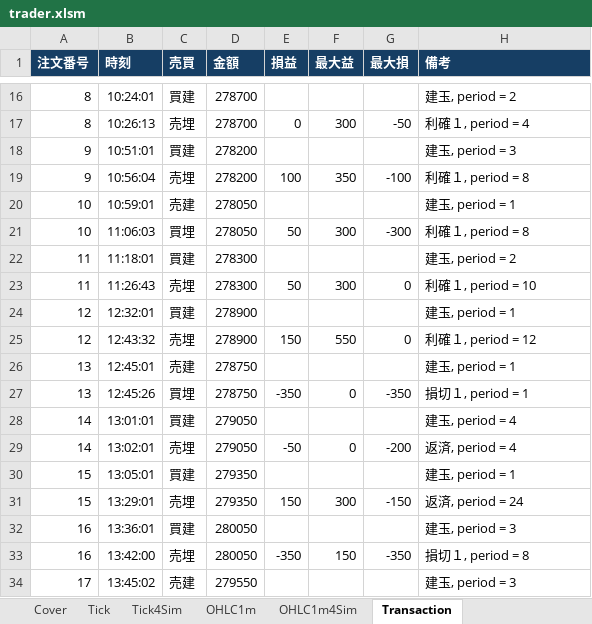
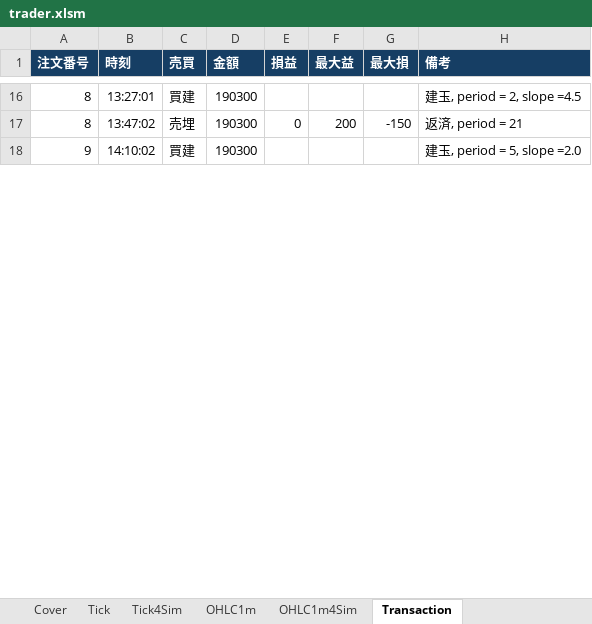
Before and after one commit to bitwalk123/day_trade_simulator, an Excel workbook: excel/trader.xlsm, sheet Transaction, drawn as a sheet; only a part is shown, gaps mark what is left out; values as stored, in another font and other column widths than the file's, no borders; removed rows and columns are numbered as before the commit, all else as after; the diff covers the shown part only; the diff names each change by its address in the sheet, - before the commit and + after, or states it on an @@ line.

```diff
--- a/excel/trader.xlsm (sheet Transaction)
+++ b/excel/trader.xlsm (sheet Transaction)
-B16 (時刻): 10:24:01
+B16 (時刻): 13:27:01
-D16 (金額): 278700
+D16 (金額): 190300
-H16 (備考): 建玉, period = 2
+H16 (備考): 建玉, period = 2, slope =4.5
-row 17: 8 | 10:26:13 | 売埋 | 278700 | 0 | 300 | -50 | 利確１, period = 4
+row 17: 8 | 13:47:02 | 売埋 | 190300 | 0 | 200 | -150 | 返済, period = 21
-B18 (時刻): 10:51:01
+B18 (時刻): 14:10:02
-D18 (金額): 278200
+D18 (金額): 190300
-H18 (備考): 建玉, period = 3
+H18 (備考): 建玉, period = 5, slope =2.0
-row 19: 9 | 10:56:04 | 売埋 | 278200 | 100 | 350 | -100 | 利確１, period = 8
-row 20: 10 | 10:59:01 | 売建 | 278050 |  |  |  | 建玉, period = 1
-row 21: 10 | 11:06:03 | 買埋 | 278050 | 50 | 300 | -300 | 利確１, period = 8
-row 22: 11 | 11:18:01 | 買建 | 278300 |  |  |  | 建玉, period = 2
-row 23: 11 | 11:26:43 | 売埋 | 278300 | 50 | 300 | 0 | 利確１, period = 10
-row 24: 12 | 12:32:01 | 買建 | 278900 |  |  |  | 建玉, period = 1
-row 25: 12 | 12:43:32 | 売埋 | 278900 | 150 | 550 | 0 | 利確１, period = 12
-row 26: 13 | 12:45:01 | 売建 | 278750 |  |  |  | 建玉, period = 1
-row 27: 13 | 12:45:26 | 買埋 | 278750 | -350 | 0 | -350 | 損切１, period = 1
-row 28: 14 | 13:01:01 | 買建 | 279050 |  |  |  | 建玉, period = 4
-row 29: 14 | 13:02:01 | 売埋 | 279050 | -50 | 0 | -200 | 返済, period = 4
-row 30: 15 | 13:05:01 | 買建 | 279350 |  |  |  | 建玉, period = 1
-row 31: 15 | 13:29:01 | 売埋 | 279350 | 150 | 300 | -150 | 返済, period = 24
-row 32: 16 | 13:36:01 | 買建 | 280050 |  |  |  | 建玉, period = 3
-row 33: 16 | 13:42:00 | 売埋 | 280050 | -350 | 150 | -350 | 損切１, period = 8
-row 34: 17 | 13:45:02 | 売建 | 279550 |  |  |  | 建玉, period = 3
```
Also changed, not shown: 12 added rows, 22 removed rows and 11 edited cells elsewhere in this sheet, sheet Tick4Sim, sheet Tick, sheet OHLC1m, sheet OHLC1m4Sim, sheet Cover, charts or pictures.
